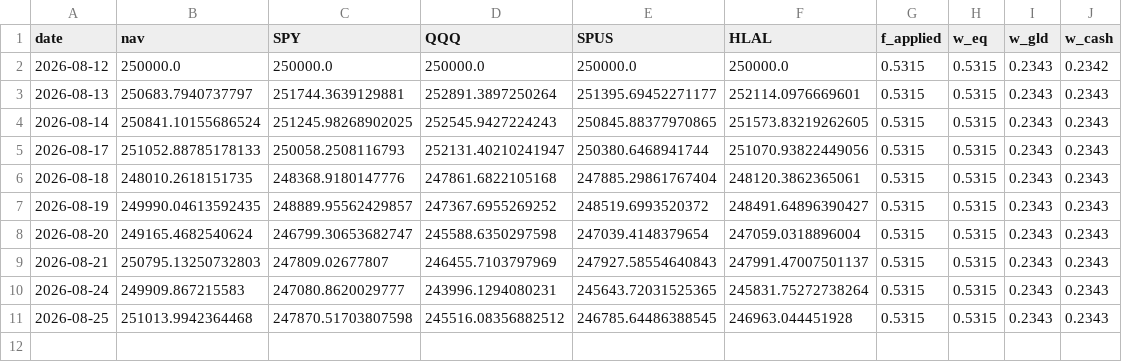
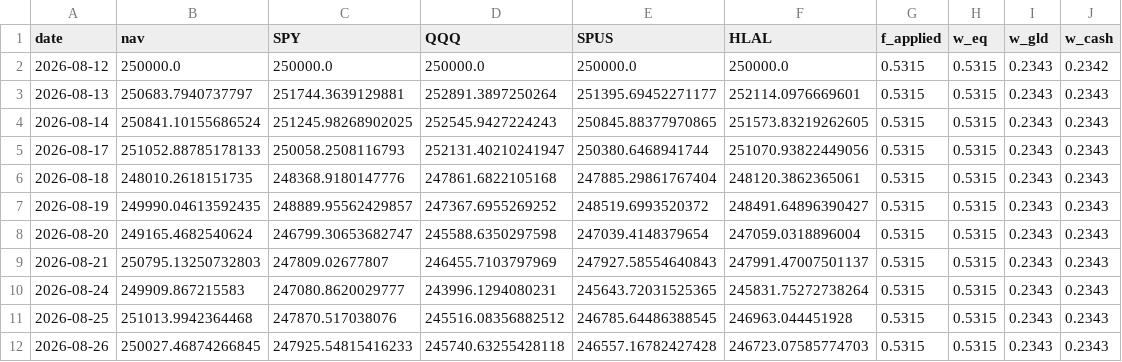
Before and after one commit to shaqebadi/fortress-dashboard, a CSV file: data/paper_track.csv, drawn as a sheet.

```diff
--- a/data/paper_track.csv
+++ b/data/paper_track.csv
@@ -10,2 +10,3 @@ date,nav,SPY,QQQ,SPUS,HLAL,f_applied,w_eq,w_gld,w_cash
 2026-08-24,249909.867215583,247080.8620029777,243996.1294080231,245643.72031525365,245831.75272738264,0.5315,0.5315,0.2343,0.2343
-2026-08-25,251013.9942364468,247870.51703807598,245516.08356882512,246785.64486388545,246963.044451928,0.5315,0.5315,0.2343,0.2343
+2026-08-25,251013.9942364468,247870.517038076,245516.08356882512,246785.64486388545,246963.044451928,0.5315,0.5315,0.2343,0.2343
+2026-08-26,250027.46874266845,247925.54815416233,245740.63255428118,246557.16782427428,246723.07585774703,0.5315,0.5315,0.2343,0.2343
```
Also changed, not shown: data/core_returns.csv, 3 other files.
